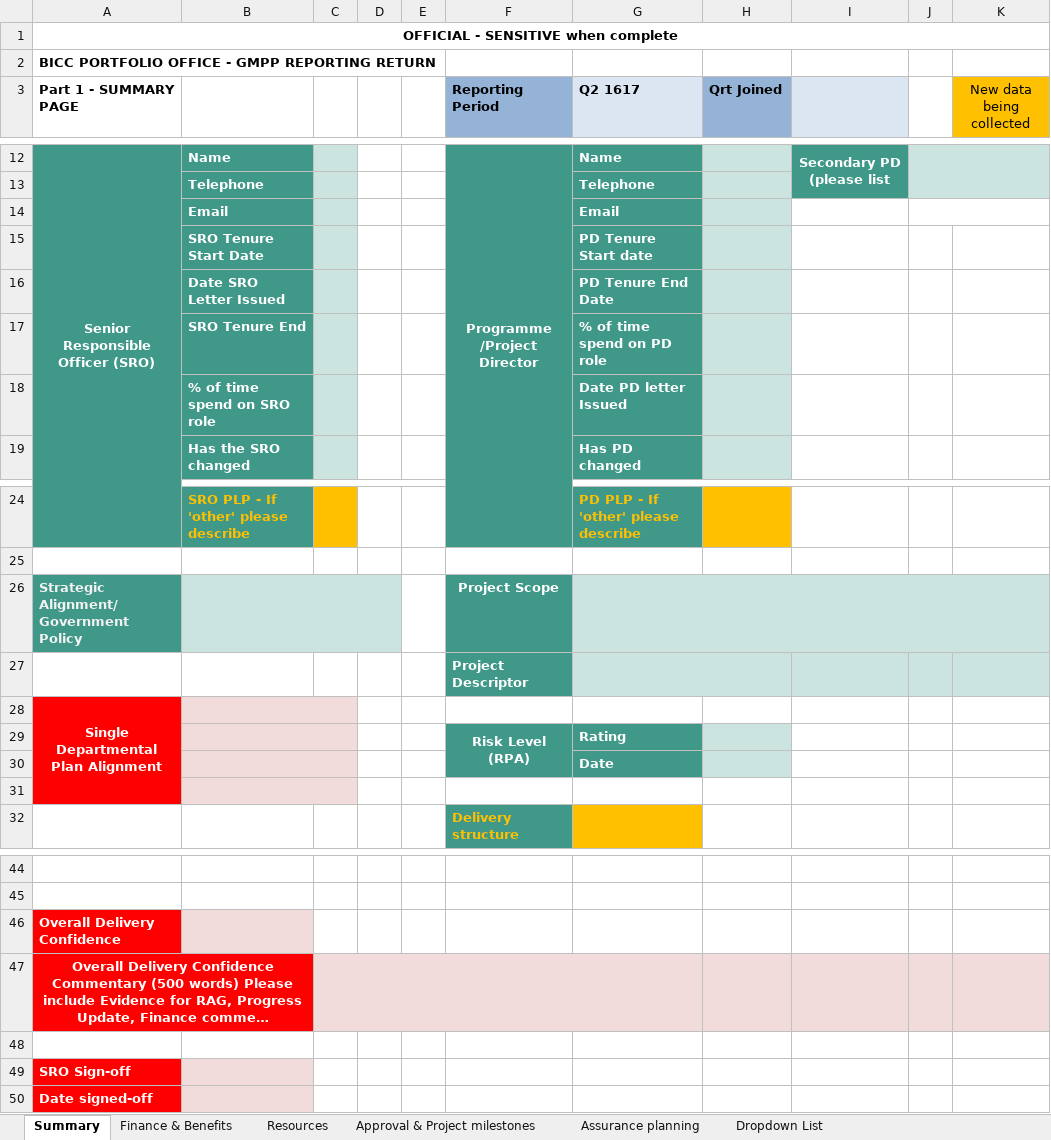
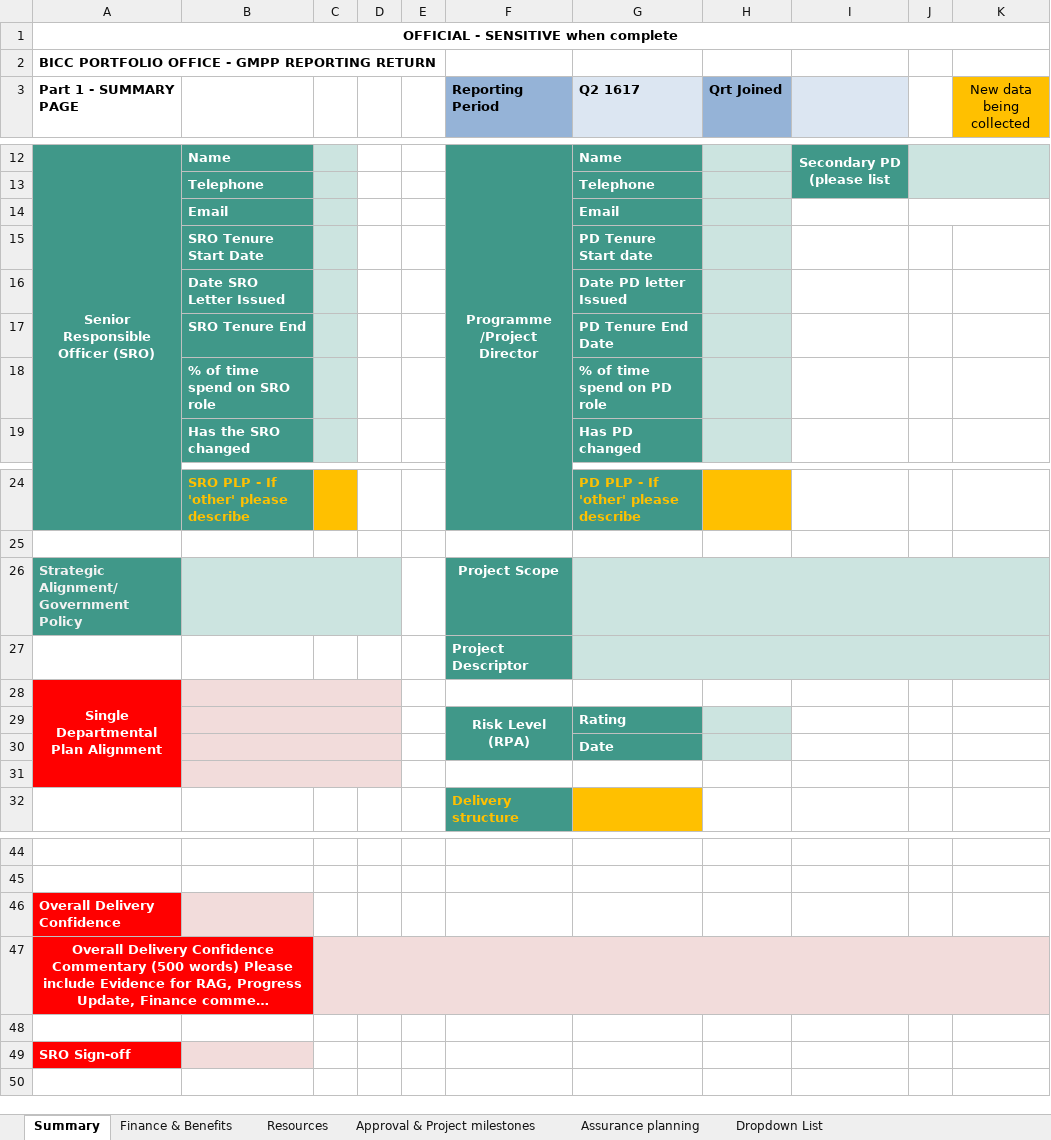
Before and after one commit to yulqen/bcompiler, an Excel workbook: bcompiler/source_files/bicc_template.xlsx, sheet Summary, drawn as a sheet; only a part is shown, gaps mark what is left out; long unchanged cells end in …; values as stored, in another font and other column widths than the file's, no borders; charts and pictures and conditional formats not drawn; 1 other sheet too large or unreadable and not compared; the diff names each change by its address in the sheet, - before the commit and + after, or states it on an @@ line.

```diff
--- a/bcompiler/source_files/bicc_template.xlsx (sheet Summary)
+++ b/bcompiler/source_files/bicc_template.xlsx (sheet Summary)
-G16 (Q2 1617): PD Tenure End Date
+G16 (Q2 1617): Date PD letter Issued
-G17 (Q2 1617): % of time spend on PD role
+G17 (Q2 1617): PD Tenure End Date
-G18 (Q2 1617): Date PD letter Issued
+G18 (Q2 1617): % of time spend on PD role
-G27:H27 merged
+G27:K27 merged
-H27 fill: none
+H27 fill: #CCE4E0
-B28:C28 merged
+B28:D28 merged
-D28:D31 fill: none
+D28:D31 fill: #F2DCDB
-B29:C29 merged
+B29:D29 merged
-B30:C30 merged
+B30:D30 merged
-B31:C31 merged
+B31:D31 merged
-C47:G47 merged
+C47:K47 merged
-D47:G47 fill: none
+D47:G47 fill: #F2DCDB
-row 50: Date signed-off
```
Also changed, not shown: sheet Finance & Benefits, 4 other files.
